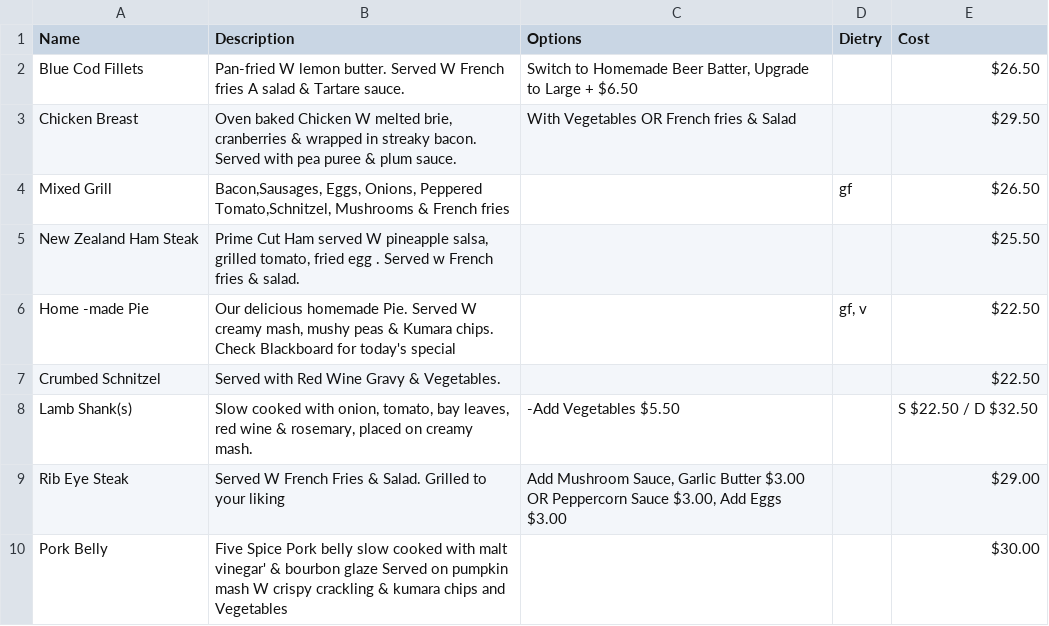
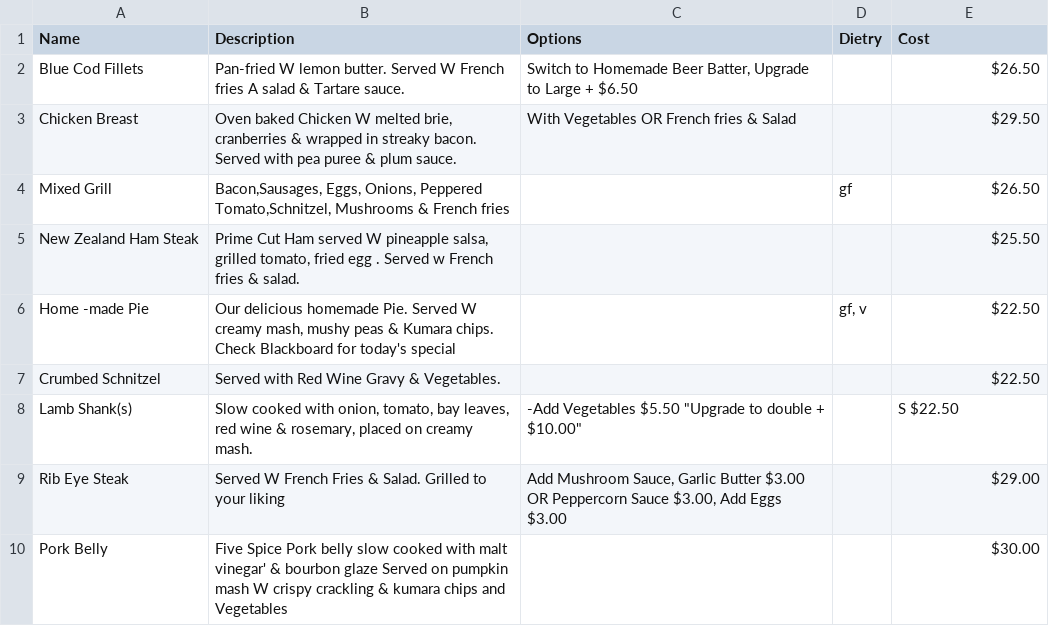
Before and after one commit to CubingBadWolf/QuickFoodInternal, a CSV file: Menu for Year 12 Internal - Sheet1.csv, drawn as a sheet.

```diff
--- a/Menu for Year 12 Internal - Sheet1.csv
+++ b/Menu for Year 12 Internal - Sheet1.csv
@@ -7,3 +7,3 @@ Home -made Pie,"Our delicious homemade Pie. Served W creamy mash, mushy peas & K
 Crumbed Schnitzel,Served with Red Wine Gravy & Vegetables.,,,$22.50
-Lamb Shank(s),"Slow cooked with onion, tomato, bay leaves, red wine & rosemary, placed on creamy mash.","-Add Vegetables $5.50",,S $22.50 / D $32.50
+Lamb Shank(s),"Slow cooked with onion, tomato, bay leaves, red wine & rosemary, placed on creamy mash.","-Add Vegetables $5.50" "Upgrade to double + $10.00" ,,S $22.50
 Rib Eye Steak,Served W French Fries & Salad. Grilled to your liking,"Add Mushroom Sauce, Garlic Butter $3.00 OR Peppercorn Sauce $3.00, Add Eggs $3.00",,$29.00
```
Also changed, not shown: 1 other file.
